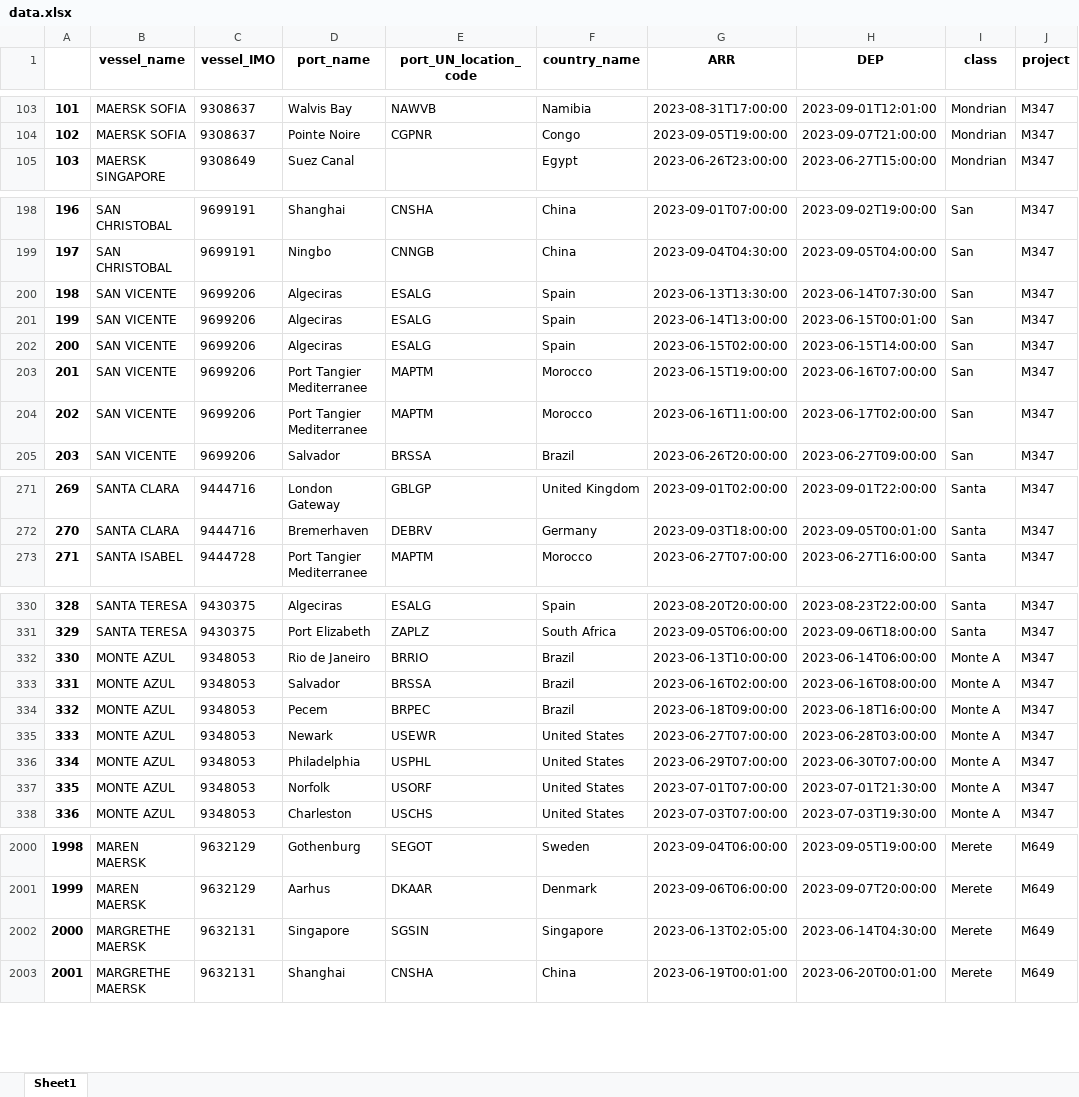
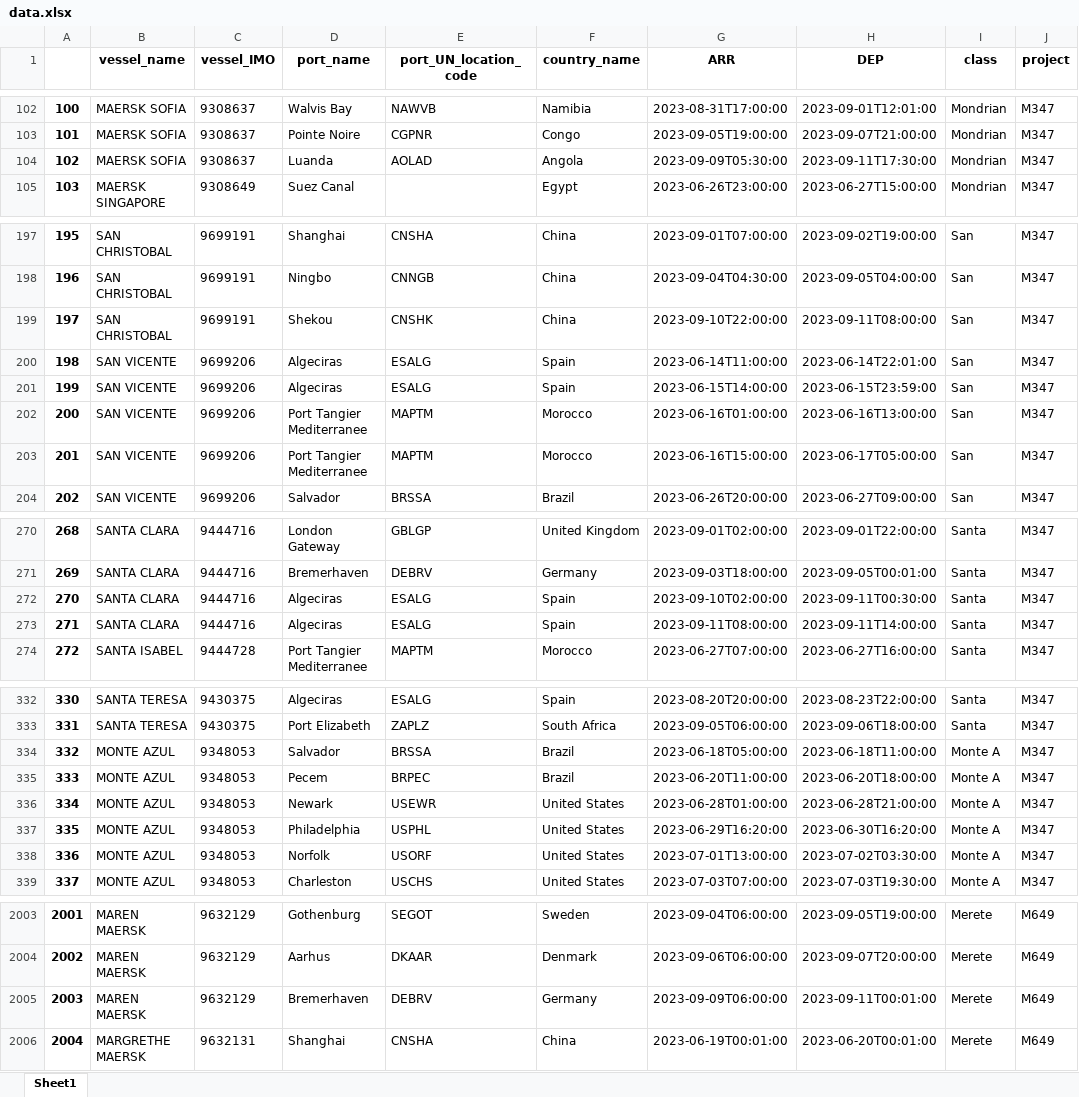
Before and after one commit to Oeyaas/VesselTimeline, an Excel workbook: data.xlsx, sheet Sheet1, drawn as a sheet; only a part is shown, gaps mark what is left out; values as stored, in another font and other column widths than the file's, no borders; removed rows and columns are numbered as before the commit, all else as after; the diff covers the shown part only; the diff names each change by its address in the sheet, - before the commit and + after, or states it on an @@ line.

Commit message:
Update data.xlsx

```diff
--- a/data.xlsx (sheet Sheet1)
+++ b/data.xlsx (sheet Sheet1)
@@ column A renumbered from row 37 down @@
+row 104: 102 | MAERSK SOFIA | 9308637 | Luanda | AOLAD | Angola | 2023-09-09T05:30:00 | 2023-09-11T17:30:00 | Mondrian | M347
-row 200: 198 | SAN VICENTE | 9699206 | Algeciras | ESALG | Spain | 2023-06-13T13:30:00 | 2023-06-14T07:30:00 | San | M347
+row 199: 197 | SAN CHRISTOBAL | 9699191 | Shekou | CNSHK | China | 2023-09-10T22:00:00 | 2023-09-11T08:00:00 | San | M347
-G200 (ARR): 2023-06-14T13:00:00
+G200 (ARR): 2023-06-14T11:00:00
-H200 (DEP): 2023-06-15T00:01:00
+H200 (DEP): 2023-06-14T22:01:00
-G201 (ARR): 2023-06-15T02:00:00
+G201 (ARR): 2023-06-15T14:00:00
-H201 (DEP): 2023-06-15T14:00:00
+H201 (DEP): 2023-06-15T23:59:00
-G202 (ARR): 2023-06-15T19:00:00
+G202 (ARR): 2023-06-16T01:00:00
-H202 (DEP): 2023-06-16T07:00:00
+H202 (DEP): 2023-06-16T13:00:00
-G203 (ARR): 2023-06-16T11:00:00
+G203 (ARR): 2023-06-16T15:00:00
-H203 (DEP): 2023-06-17T02:00:00
+H203 (DEP): 2023-06-17T05:00:00
+row 272: 270 | SANTA CLARA | 9444716 | Algeciras | ESALG | Spain | 2023-09-10T02:00:00 | 2023-09-11T00:30:00 | Santa | M347
+row 273: 271 | SANTA CLARA | 9444716 | Algeciras | ESALG | Spain | 2023-09-11T08:00:00 | 2023-09-11T14:00:00 | Santa | M347
-row 332: 330 | MONTE AZUL | 9348053 | Rio de Janeiro | BRRIO | Brazil | 2023-06-13T10:00:00 | 2023-06-14T06:00:00 | Monte A | M347
-G334 (ARR): 2023-06-16T02:00:00
+G334 (ARR): 2023-06-18T05:00:00
-H334 (DEP): 2023-06-16T08:00:00
+H334 (DEP): 2023-06-18T11:00:00
-G335 (ARR): 2023-06-18T09:00:00
+G335 (ARR): 2023-06-20T11:00:00
-H335 (DEP): 2023-06-18T16:00:00
+H335 (DEP): 2023-06-20T18:00:00
-G336 (ARR): 2023-06-27T07:00:00
+G336 (ARR): 2023-06-28T01:00:00
-H336 (DEP): 2023-06-28T03:00:00
+H336 (DEP): 2023-06-28T21:00:00
-G337 (ARR): 2023-06-29T07:00:00
+G337 (ARR): 2023-06-29T16:20:00
-H337 (DEP): 2023-06-30T07:00:00
+H337 (DEP): 2023-06-30T16:20:00
-G338 (ARR): 2023-07-01T07:00:00
+G338 (ARR): 2023-07-01T13:00:00
-H338 (DEP): 2023-07-01T21:30:00
+H338 (DEP): 2023-07-02T03:30:00
-row 2002: 2000 | MARGRETHE MAERSK | 9632131 | Singapore | SGSIN | Singapore | 2023-06-13T02:05:00 | 2023-06-14T04:30:00 | Merete | M649
+row 2005: 2003 | MAREN MAERSK | 9632129 | Bremerhaven | DEBRV | Germany | 2023-09-09T06:00:00 | 2023-09-11T00:01:00 | Merete | M649
```
Also changed, not shown: 16 added rows, 15 removed rows and 140 edited cells elsewhere in this sheet.
